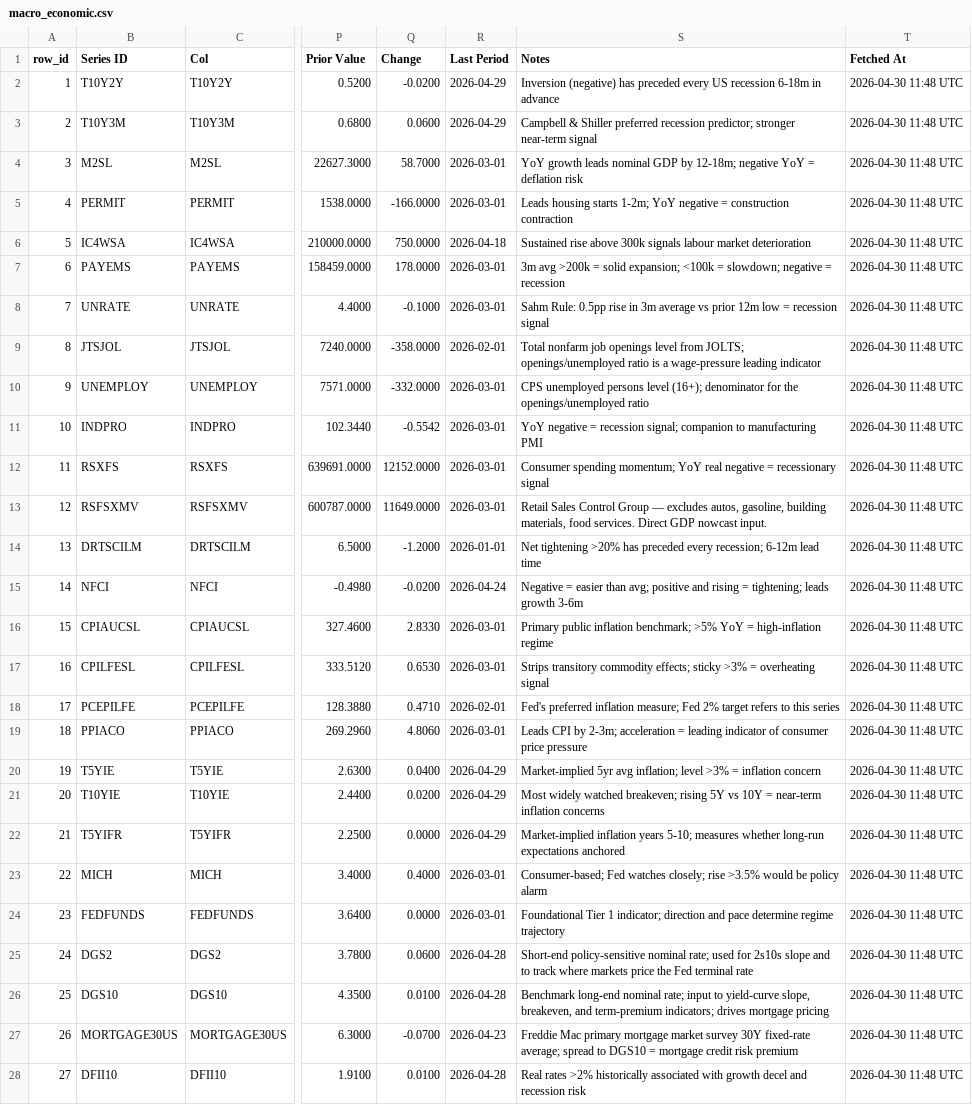
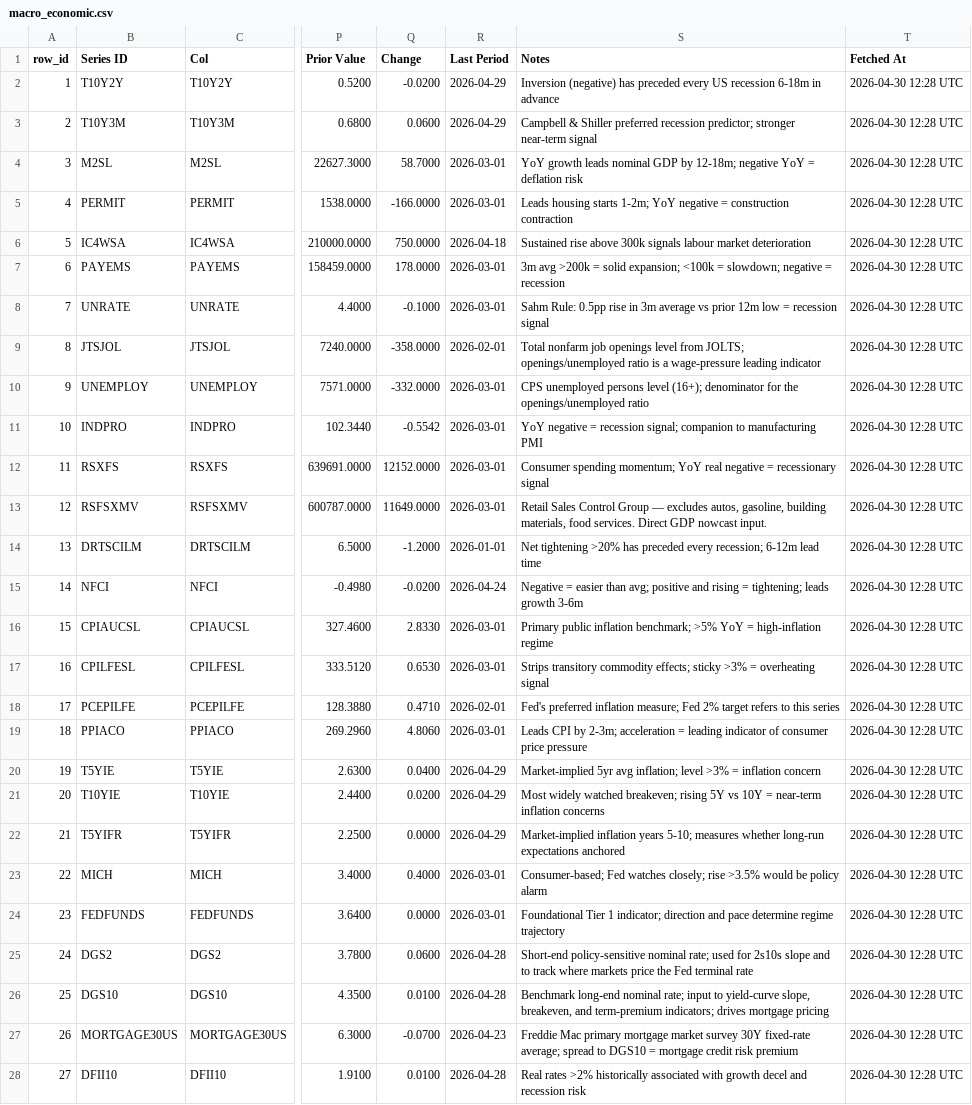
Before and after one commit to Kasim81/market_dash_auto, a CSV file: data/macro_economic.csv, drawn as a sheet; only a part is shown, gaps mark what is left out; the diff covers the shown part only; the diff names each change by its address in the sheet, - before the commit and + after, or states it on an @@ line.

```diff
--- a/data/macro_economic.csv
+++ b/data/macro_economic.csv
-T2:T28 (Fetched At): 2026-04-30 11:48 UTC
+T2:T28 (Fetched At): 2026-04-30 12:28 UTC
```
Also changed, not shown: 1 added row, 143 edited cells and row numbers in column A elsewhere in this file, data/market_data.csv, data/market_data_comp.csv, 6 other files.
